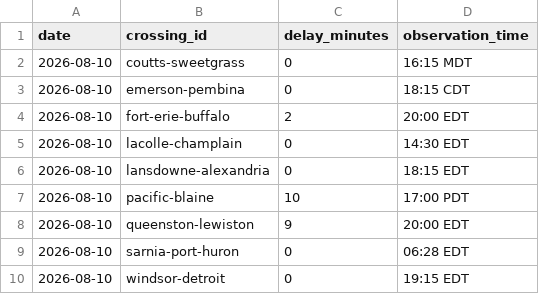
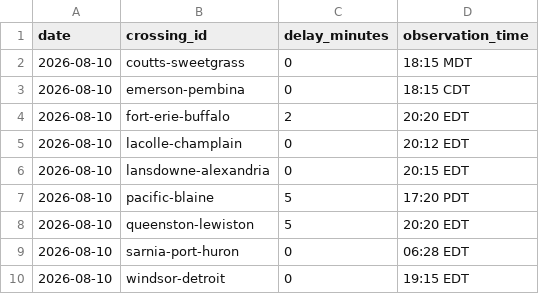
Before and after one commit to akheemjd/NMM_Dashboard, a CSV file: data/history/border.csv, drawn as a sheet.

```diff
--- a/data/history/border.csv
+++ b/data/history/border.csv
@@ -1,9 +1,9 @@
 date,crossing_id,delay_minutes,observation_time
-2026-08-10,coutts-sweetgrass,0,16:15 MDT
+2026-08-10,coutts-sweetgrass,0,18:15 MDT
 2026-08-10,emerson-pembina,0,18:15 CDT
-2026-08-10,fort-erie-buffalo,2,20:00 EDT
-2026-08-10,lacolle-champlain,0,14:30 EDT
-2026-08-10,lansdowne-alexandria,0,18:15 EDT
-2026-08-10,pacific-blaine,10,17:00 PDT
-2026-08-10,queenston-lewiston,9,20:00 EDT
+2026-08-10,fort-erie-buffalo,2,20:20 EDT
+2026-08-10,lacolle-champlain,0,20:12 EDT
+2026-08-10,lansdowne-alexandria,0,20:15 EDT
+2026-08-10,pacific-blaine,5,17:20 PDT
+2026-08-10,queenston-lewiston,5,20:20 EDT
 2026-08-10,sarnia-port-huron,0,06:28 EDT
```
Also changed, not shown: 27 other files.
